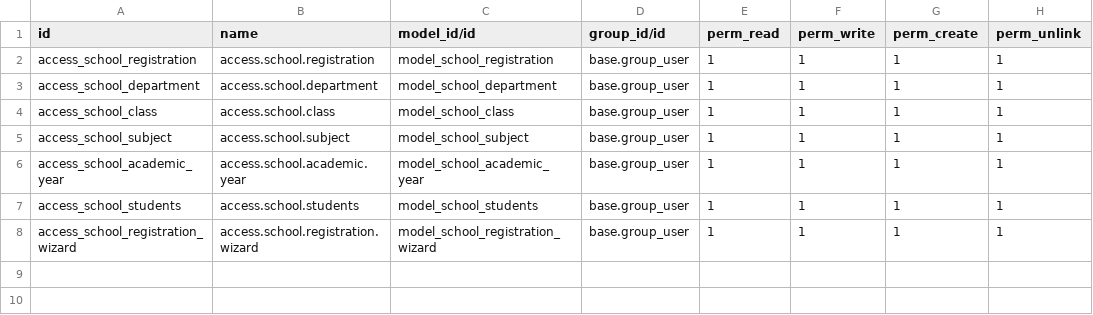
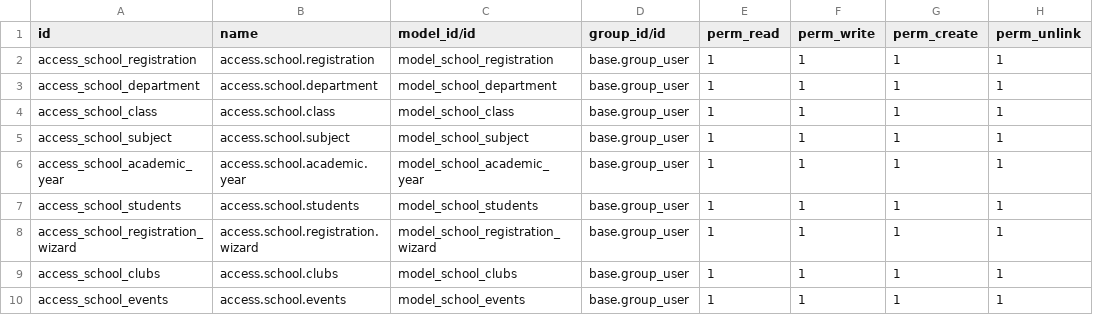
Before and after one commit to Storiesbyabi/Car_Service, a CSV file: school_management/security/ir.model.access.csv, drawn as a sheet; the diff names each change by its address in the sheet, - before the commit and + after, or states it on an @@ line.

Commit message:
Completed Event and  Clubs menu

```diff
--- a/school_management/security/ir.model.access.csv
+++ b/school_management/security/ir.model.access.csv
+row 9: access_school_clubs | access.school.clubs | model_school_clubs | base.group_user | 1 | 1 | 1 | 1
+row 10: access_school_events | access.school.events | model_school_events | base.group_user | 1 | 1 | 1 | 1
```
Also changed, not shown: 14 other files.
